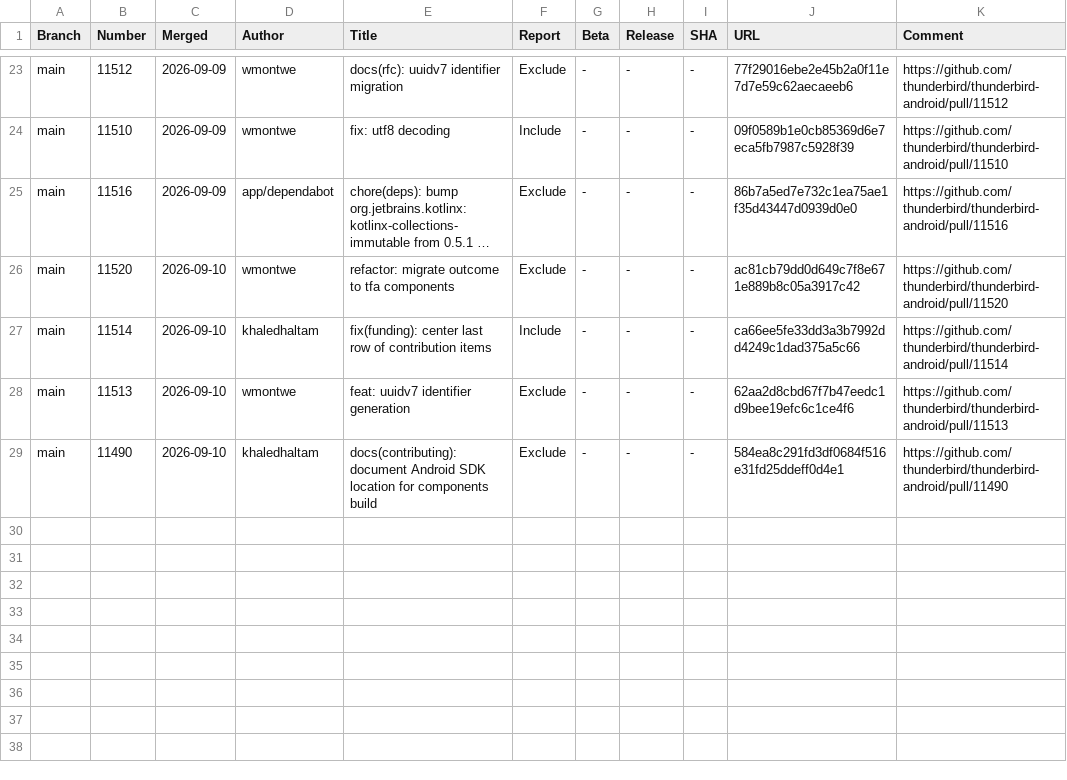
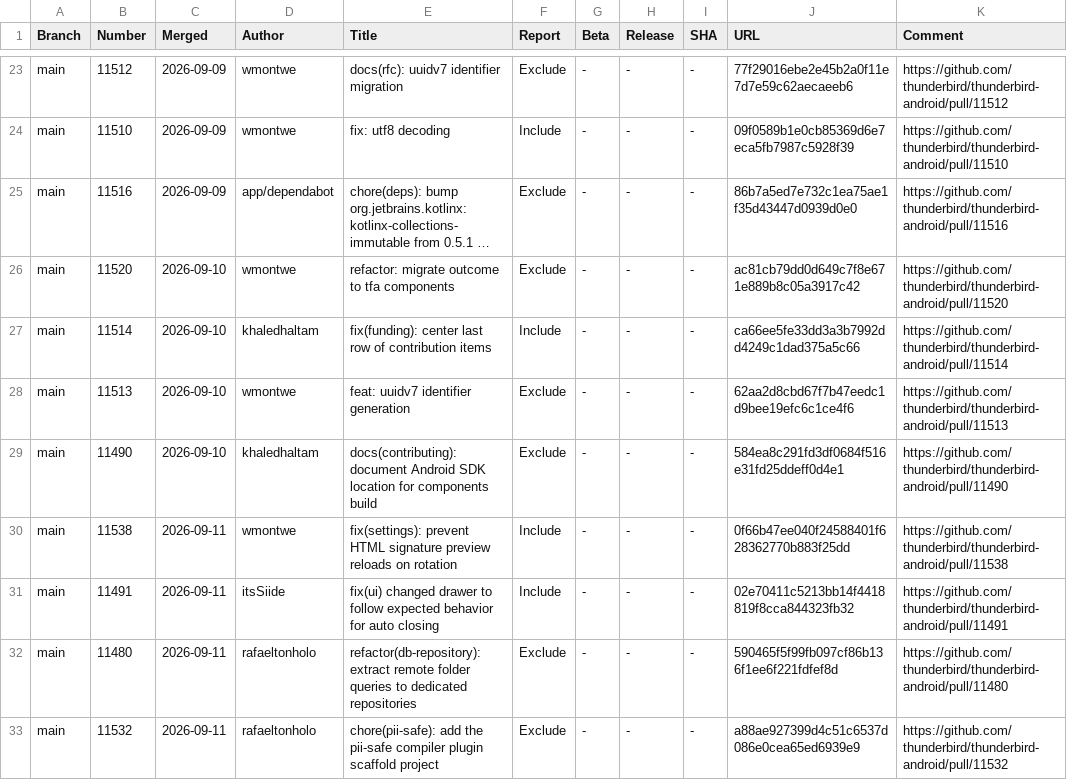
Before and after one commit to thunderbird/thunderbird-android-reports, a CSV file: reports/merged-prs/csv/merged-prs-2026-09.csv, drawn as a sheet; only a part is shown, gaps mark what is left out; long unchanged cells end in …; the diff names each change by its address in the sheet, - before the commit and + after, or states it on an @@ line.

```diff
--- a/reports/merged-prs/csv/merged-prs-2026-09.csv
+++ b/reports/merged-prs/csv/merged-prs-2026-09.csv
+row 30: main | 11538 | 2026-09-11 | wmontwe | fix(settings): prevent HTML signature preview reloads on rotation | Include | - | - | - | 0f66b47ee040f24588401f628362770b883f25dd | https://github.com/thunderbird/thunderbird-android/pull/11538
+row 31: main | 11491 | 2026-09-11 | itsSiide | fix(ui) changed drawer to follow expected behavior for auto closing | Include | - | - | - | 02e70411c5213bb14f4418819f8cca844323fb32 | https://github.com/thunderbird/thunderbird-android/pull/11491
+row 32: main | 11480 | 2026-09-11 | rafaeltonholo | refactor(db-repository): extract remote folder queries to dedicated repositories | Exclude | - | - | - | 590465f5f99fb097cf86b136f1ee6f221fdfef8d | https://github.com/thunderbird/thunderbird-android/pull/11480
+row 33: main | 11532 | 2026-09-11 | rafaeltonholo | chore(pii-safe): add the pii-safe compiler plugin scaffold project | Exclude | - | - | - | a88ae927399d4c51c6537d086e0cea65ed6939e9 | https://github.com/thunderbird/thunderbird-android/pull/11532
```
Also changed, not shown: 1 other file.
